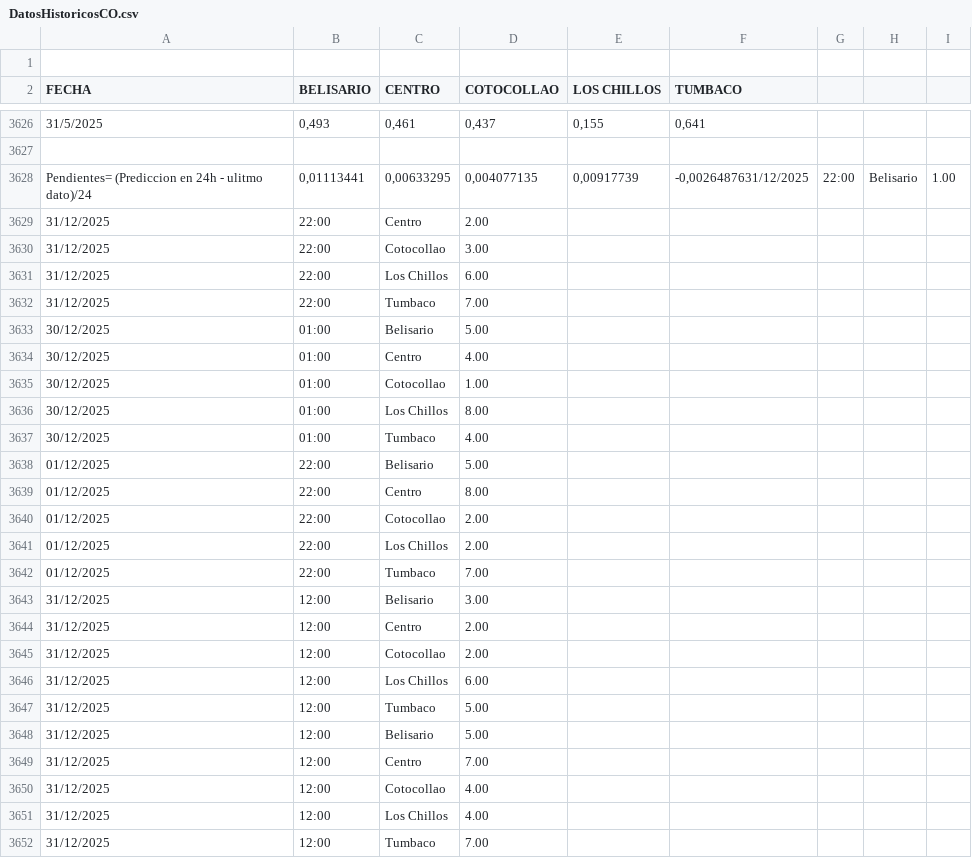
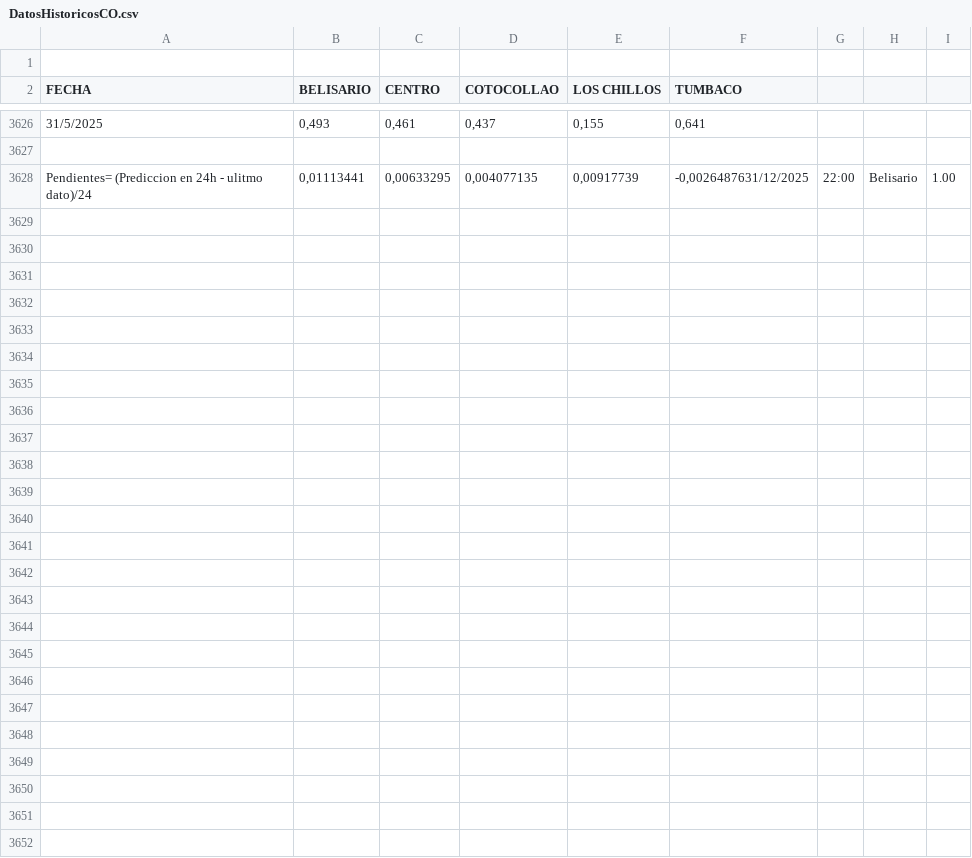
Before and after one commit to G2Jaimitush/ProyectoFinal, a CSV file: DatosHistoricosCO.csv, drawn as a sheet; only a part is shown, gaps mark what is left out.

```diff
--- a/DatosHistoricosCO.csv
+++ b/DatosHistoricosCO.csv
@@ -3628,25 +3628 @@ FECHA;BELISARIO;CENTRO;COTOCOLLAO;LOS CHILLOS;TUMBACO;;
 Pendientes= (Prediccion en 24h - ulitmo dato)/24;0,01113441; 0,00633295; 0,004077135; 0,00917739; -0,0026487631/12/2025;22:00;Belisario;1.00
-31/12/2025;22:00;Centro;2.00
-31/12/2025;22:00;Cotocollao;3.00
-31/12/2025;22:00;Los Chillos;6.00
-31/12/2025;22:00;Tumbaco;7.00
-30/12/2025;01:00;Belisario;5.00
-30/12/2025;01:00;Centro;4.00
-30/12/2025;01:00;Cotocollao;1.00
-30/12/2025;01:00;Los Chillos;8.00
-30/12/2025;01:00;Tumbaco;4.00
-01/12/2025;22:00;Belisario;5.00
-01/12/2025;22:00;Centro;8.00
-01/12/2025;22:00;Cotocollao;2.00
-01/12/2025;22:00;Los Chillos;2.00
-01/12/2025;22:00;Tumbaco;7.00
-31/12/2025;12:00;Belisario;3.00
-31/12/2025;12:00;Centro;2.00
-31/12/2025;12:00;Cotocollao;2.00
-31/12/2025;12:00;Los Chillos;6.00
-31/12/2025;12:00;Tumbaco;5.00
-31/12/2025;12:00;Belisario;5.00
-31/12/2025;12:00;Centro;7.00
-31/12/2025;12:00;Cotocollao;4.00
-31/12/2025;12:00;Los Chillos;4.00
-31/12/2025;12:00;Tumbaco;7.00
```
Also changed, not shown: DatosHistoricosNO2.csv, DatosHistoricosPM10.csv, 12 other files.
